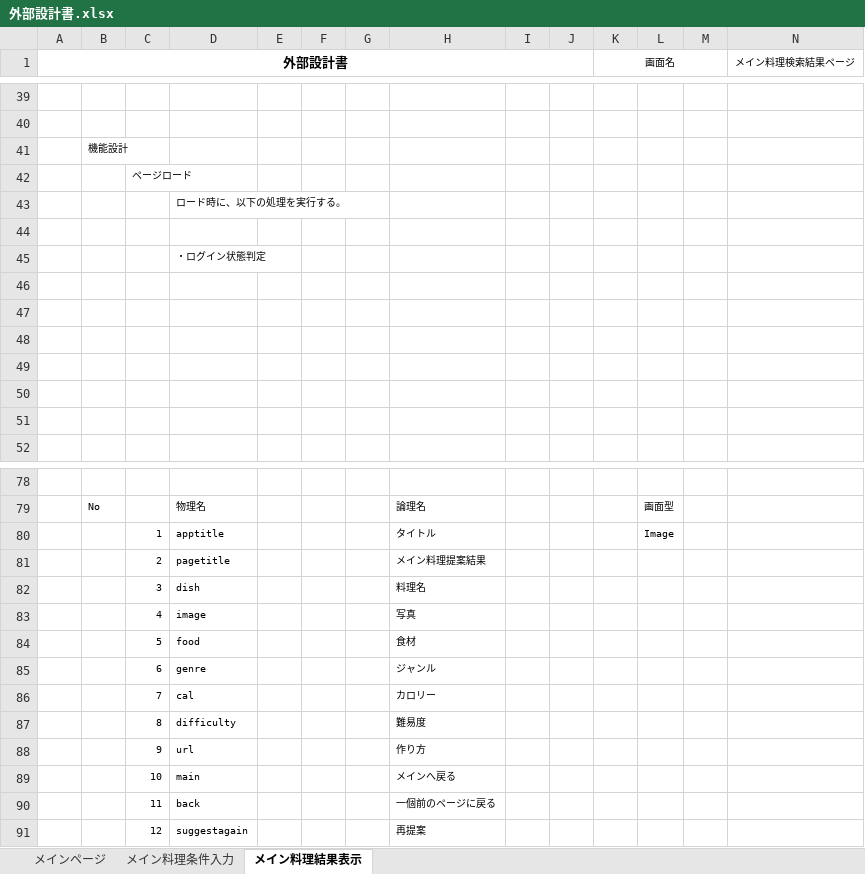
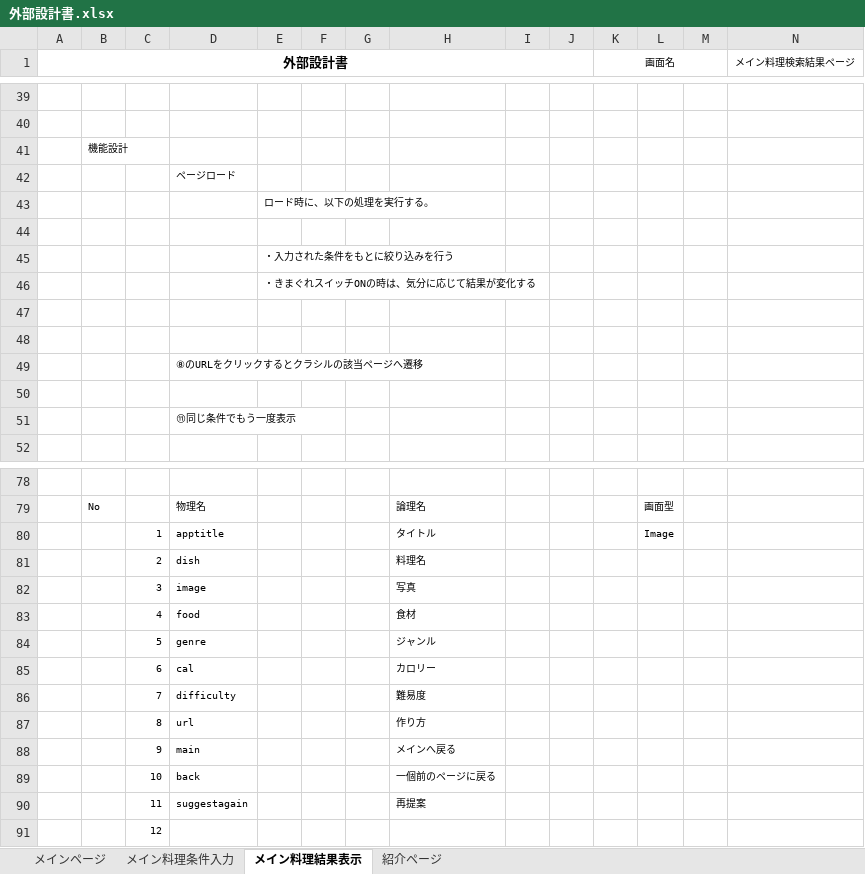
Before and after one commit to DOJO-2021/D-5, an Excel workbook: documents/外部設計書.xlsx, sheet メイン料理結果表示, drawn as a sheet; only a part is shown, gaps mark what is left out; values as stored, in another font and other column widths than the file's, no borders; removed rows and columns are numbered as before the commit, all else as after; rows hold the shown columns only; the diff covers the shown part only; the diff names each change by its address in the sheet, - before the commit and + after, or states it on an @@ line.

```diff
--- a/documents/外部設計書.xlsx (sheet メイン料理結果表示)
+++ b/documents/外部設計書.xlsx (sheet メイン料理結果表示)
+sheet tab: 紹介ページ
-row 42:  |  | ページロード
-D42: ロード時に、以下の処理を実行する。
+D42: ページロード
+row 43:  |  |  |  | ロード時に、以下の処理を実行する。
-row 45:  |  |  | ・ログイン状態判定
+row 45:  |  |  |  | ・入力された条件をもとに絞り込みを行う
+row 46:  |  |  |  | ・きまぐれスイッチONの時は、気分に応じて結果が変化する
+row 49:  |  |  | ⑧のURLをクリックするとクラシルの該当ページへ遷移
-D51: (empty)
+D51: ⑪同じ条件でもう一度表示
-row 50: (empty)
-row 51: (empty)
-row 81:  |  | 2 | pagetitle |  |  |  | メイン料理提案結果
-C81: 3
+C81: 2
-C82: 4
+C82: 3
-C83: 5
+C83: 4
-C84: 6
+C84: 5
-C85: 7
+C85: 6
-C86: 8
+C86: 7
-C87: 9
+C87: 8
-C88: 10
+C88: 9
-C89: 11
+C89: 10
-C90: 12
+C90: 11
+row 91:  |  | 12
```
Also changed, not shown: 5 added rows, 5 removed rows, 9 edited cells and merged cells elsewhere in this sheet, sheet メイン料理条件入力, sheet メインページ, charts or pictures.
